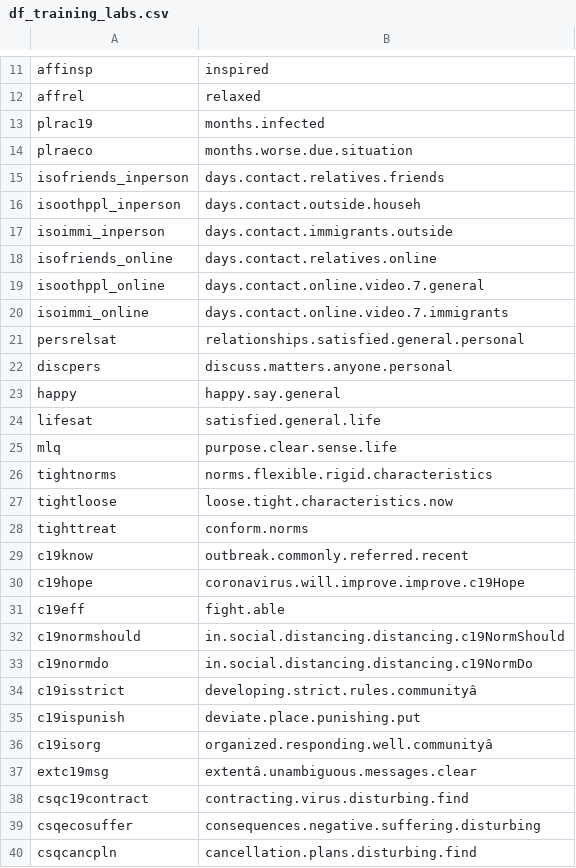
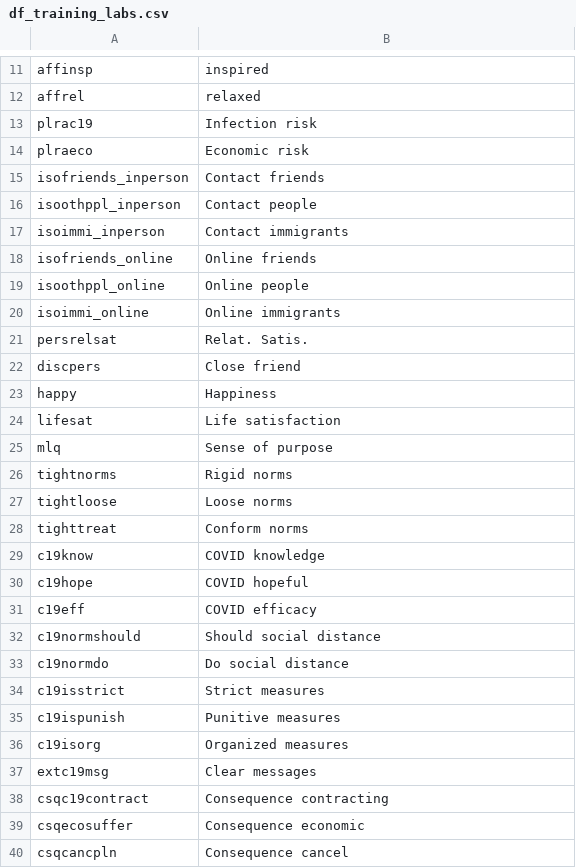
Before and after one commit to cjvanlissa/COVID19_metadata, a CSV file: scripts/df_training_labs.csv, drawn as a sheet; only a part is shown, gaps mark what is left out; the diff covers the shown part only; the diff names each change by its address in the sheet, - before the commit and + after, or states it on an @@ line.

Commit message:
Update names

```diff
--- a/scripts/df_training_labs.csv
+++ b/scripts/df_training_labs.csv
-B13: months.infected
+B13: Infection risk
-B14: months.worse.due.situation
+B14: Economic risk
-B15: days.contact.relatives.friends
+B15: Contact friends
-B16: days.contact.outside.househ
+B16: Contact people
-B17: days.contact.immigrants.outside
+B17: Contact immigrants
-B18: days.contact.relatives.online
+B18: Online friends
-B19: days.contact.online.video.7.general
+B19: Online people
-B20: days.contact.online.video.7.immigrants
+B20: Online immigrants
-B21: relationships.satisfied.general.personal
+B21: Relat. Satis.
-B22: discuss.matters.anyone.personal
+B22: Close friend
-B23: happy.say.general
+B23: Happiness
-B24: satisfied.general.life
+B24: Life satisfaction
-B25: purpose.clear.sense.life
+B25: Sense of purpose
-B26: norms.flexible.rigid.characteristics
+B26: Rigid norms
-B27: loose.tight.characteristics.now
+B27: Loose norms
-B28: conform.norms
+B28: Conform norms
-B29: outbreak.commonly.referred.recent
+B29: COVID knowledge
-B30: coronavirus.will.improve.improve.c19Hope
+B30: COVID hopeful
-B31: fight.able
+B31: COVID efficacy
-B32: in.social.distancing.distancing.c19NormShould
+B32: Should social distance
-B33: in.social.distancing.distancing.c19NormDo
+B33: Do social distance
-B34: developing.strict.rules.communityâ
+B34: Strict measures
-B35: deviate.place.punishing.put
+B35: Punitive measures
-B36: organized.responding.well.communityâ
+B36: Organized measures
-B37: extentâ.unambiguous.messages.clear
+B37: Clear messages
-B38: contracting.virus.disturbing.find
+B38: Consequence contracting
-B39: consequences.negative.suffering.disturbing
+B39: Consequence economic
-B40: cancellation.plans.disturbing.find
+B40: Consequence cancel
```
Also changed, not shown: 78 edited cells elsewhere in this file.
